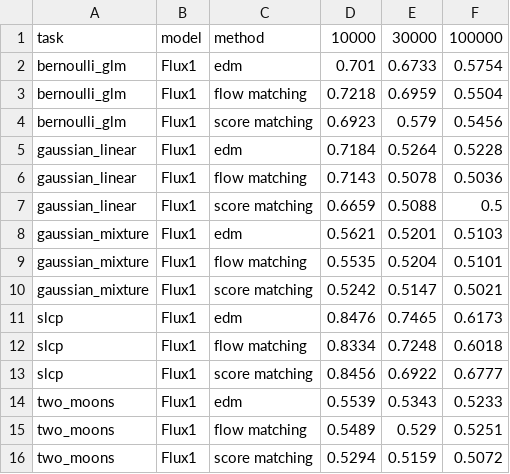
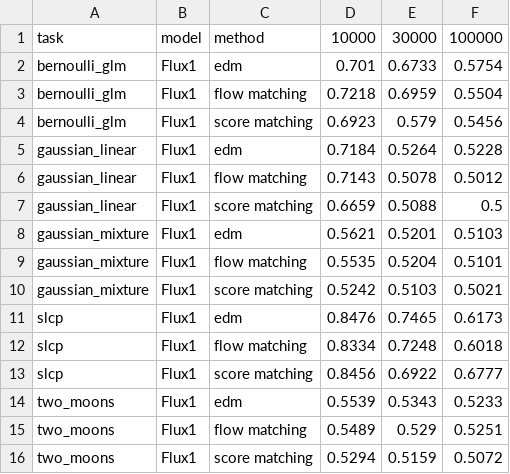
Before and after one commit to aurelio-amerio/GenSBI-examples, a CSV file: examples/sbi-benchmarks/stats/best_c2st_flux1.csv, drawn as a sheet.

```diff
--- a/examples/sbi-benchmarks/stats/best_c2st_flux1.csv
+++ b/examples/sbi-benchmarks/stats/best_c2st_flux1.csv
@@ -5,3 +5,3 @@ bernoulli_glm,Flux1,score matching,0.6923,0.579,0.5456
 gaussian_linear,Flux1,edm,0.7184,0.5264,0.5228
-gaussian_linear,Flux1,flow matching,0.7143,0.5078,0.5036
+gaussian_linear,Flux1,flow matching,0.7143,0.5078,0.5012
 gaussian_linear,Flux1,score matching,0.6659,0.5088,0.5
@@ -9,3 +9,3 @@ gaussian_mixture,Flux1,edm,0.5621,0.5201,0.5103
 gaussian_mixture,Flux1,flow matching,0.5535,0.5204,0.5101
-gaussian_mixture,Flux1,score matching,0.5242,0.5147,0.5021
+gaussian_mixture,Flux1,score matching,0.5242,0.5103,0.5021
 slcp,Flux1,edm,0.8476,0.7465,0.6173
```
Also changed, not shown: examples/sbi-benchmarks/stats/best_c2st_flux1joint.csv, 8 other files.
